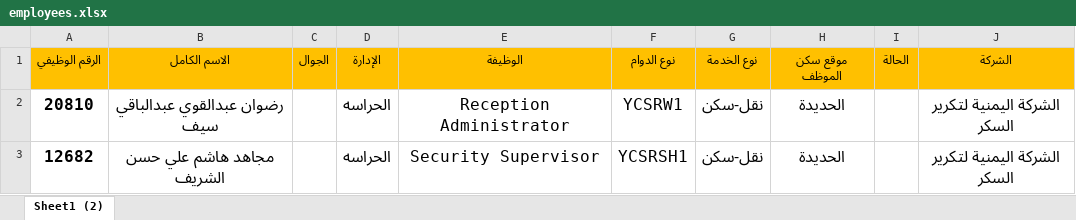
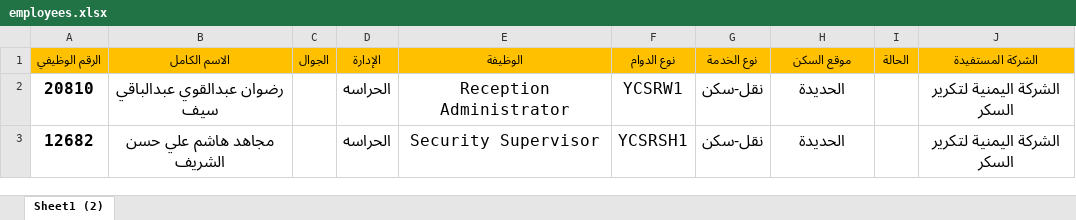
Before and after one commit to AMU37/ghithops, an Excel workbook: employees.xlsx, sheet Sheet1 (2), drawn as a sheet; only a part is shown; values as stored, in another font and other column widths than the file's, no borders; conditional formats not drawn; the diff names each change by its address in the sheet, - before the commit and + after, or states it on an @@ line.

Commit message:
feat(employees): import command for employees.xlsx

```diff
--- a/employees.xlsx (sheet Sheet1 (2))
+++ b/employees.xlsx (sheet Sheet1 (2))
-H1: موقع سكن الموظف
+H1: موقع السكن
-J1: الشركة
+J1: الشركة المستفيدة
```
Also changed, not shown: 3 other files.
